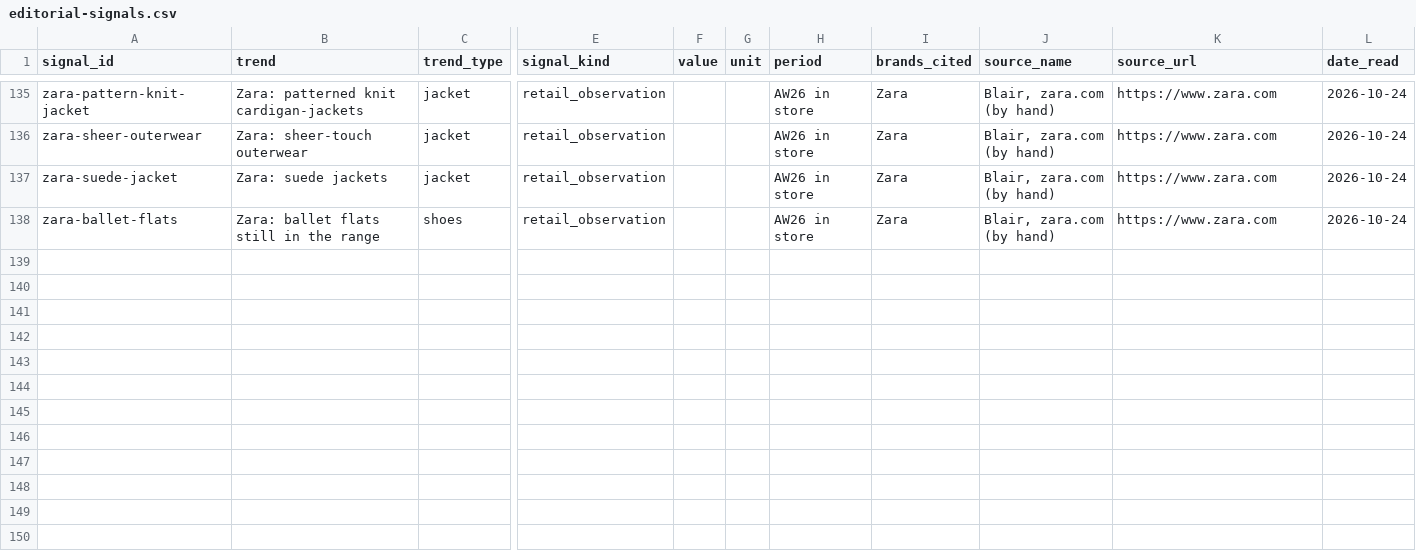
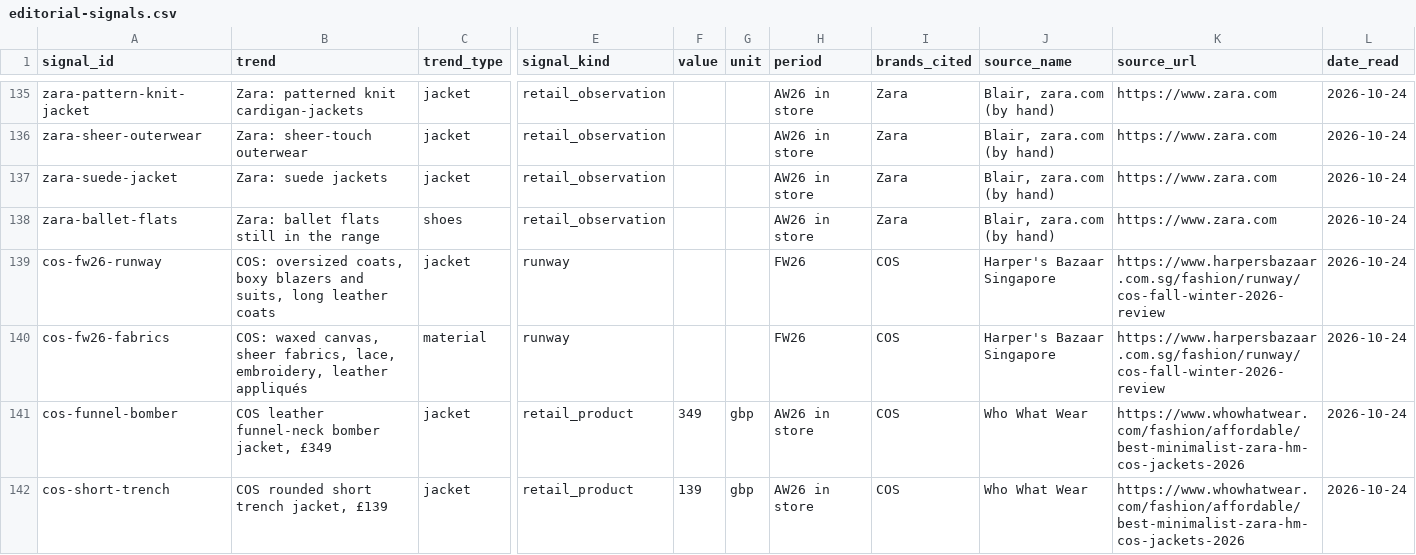
Before and after one commit to skayjay01/june-not-oct-hackathon, a CSV file: data/curation/editorial-signals.csv, drawn as a sheet; only a part is shown, gaps mark what is left out; rows hold the shown columns only; the diff covers the shown part only; the diff names each change by its address in the sheet, - before the commit and + after, or states it on an @@ line.

```diff
--- a/data/curation/editorial-signals.csv
+++ b/data/curation/editorial-signals.csv
+row 139: cos-fw26-runway | COS: oversized coats, boxy blazers and suits, long leather coats | jacket | runway |  |  | FW26 | COS | Harper's Bazaar Singapore | https://www.harpersbazaar.com.sg/fashion/runway/cos-fall-winter-2026-review | 2026-10-24
+row 140: cos-fw26-fabrics | COS: waxed canvas, sheer fabrics, lace, embroidery, leather appliqués | material | runway |  |  | FW26 | COS | Harper's Bazaar Singapore | https://www.harpersbazaar.com.sg/fashion/runway/cos-fall-winter-2026-review | 2026-10-24
+row 141: cos-funnel-bomber | COS leather funnel-neck bomber jacket, £349 | jacket | retail_product | 349 | gbp | AW26 in store | COS | Who What Wear | https://www.whowhatwear.com/fashion/affordable/best-minimalist-zara-hm-cos-jackets-2026 | 2026-10-24
+row 142: cos-short-trench | COS rounded short trench jacket, £139 | jacket | retail_product | 139 | gbp | AW26 in store | COS | Who What Wear | https://www.whowhatwear.com/fashion/affordable/best-minimalist-zara-hm-cos-jackets-2026 | 2026-10-24
```
Also changed, not shown: 4 added rows elsewhere in this file, data/curation/stores.csv, data/curation/trickle-down.csv, 4 other files.
